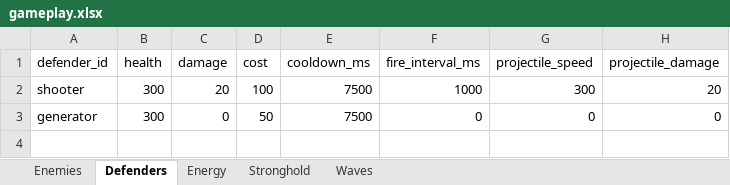
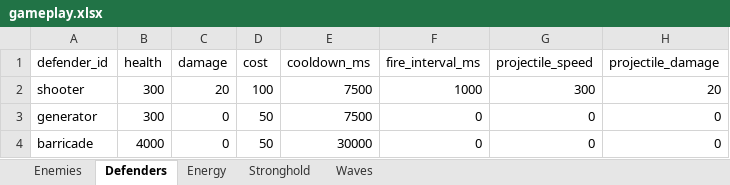
Before and after one commit to MatasZos/Surge, an Excel workbook: config/gameplay.xlsx, sheet Defenders, drawn as a sheet; values as stored, in another font and other column widths than the file's, no borders; the diff names each change by its address in the sheet, - before the commit and + after, or states it on an @@ line.

Commit message:
hotfix for game
fixed issue where game froze after a few seconds , and barricade had no energy cost

```diff
--- a/config/gameplay.xlsx (sheet Defenders)
+++ b/config/gameplay.xlsx (sheet Defenders)
+row 4: barricade | 4000 | 0 | 50 | 30000 | 0 | 0 | 0
```
Also changed, not shown: sheet Waves, 3 other files.
